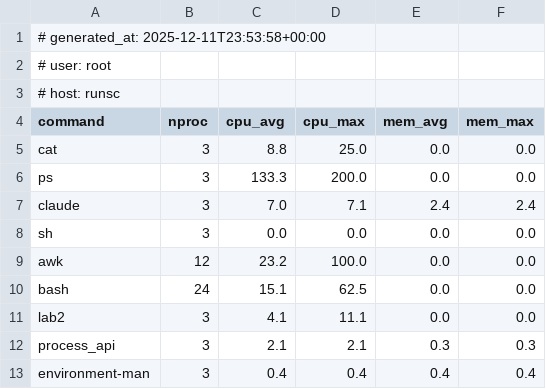
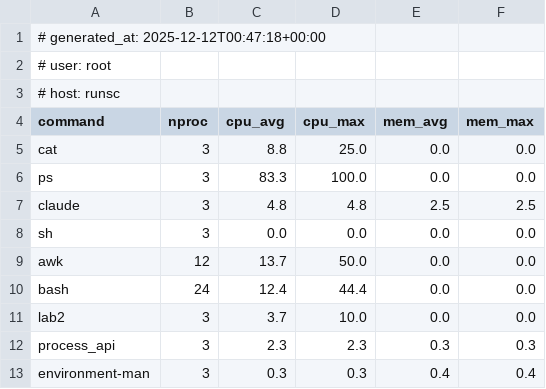
Before and after one commit to AresOnee/lab1sistope, a CSV file: reporte.csv, drawn as a sheet.

```diff
--- a/reporte.csv
+++ b/reporte.csv
@@ -1,2 +1,2 @@
-# generated_at: 2025-12-11T23:53:58+00:00
+# generated_at: 2025-12-12T00:47:18+00:00
 # user: root
@@ -5,9 +5,9 @@
 "cat","3","8.8","25.0","0.0","0.0"
-"ps","3","133.3","200.0","0.0","0.0"
-"claude","3","7.0","7.1","2.4","2.4"
+"ps","3","83.3","100.0","0.0","0.0"
+"claude","3","4.8","4.8","2.5","2.5"
 "sh","3","0.0","0.0","0.0","0.0"
-"awk","12","23.2","100.0","0.0","0.0"
-"bash","24","15.1","62.5","0.0","0.0"
-"lab2","3","4.1","11.1","0.0","0.0"
-"process_api","3","2.1","2.1","0.3","0.3"
-"environment-man","3","0.4","0.4","0.4","0.4"
+"awk","12","13.7","50.0","0.0","0.0"
+"bash","24","12.4","44.4","0.0","0.0"
+"lab2","3","3.7","10.0","0.0","0.0"
+"process_api","3","2.3","2.3","0.3","0.3"
+"environment-man","3","0.3","0.3","0.4","0.4"
```
Also changed, not shown: 1 other file.
